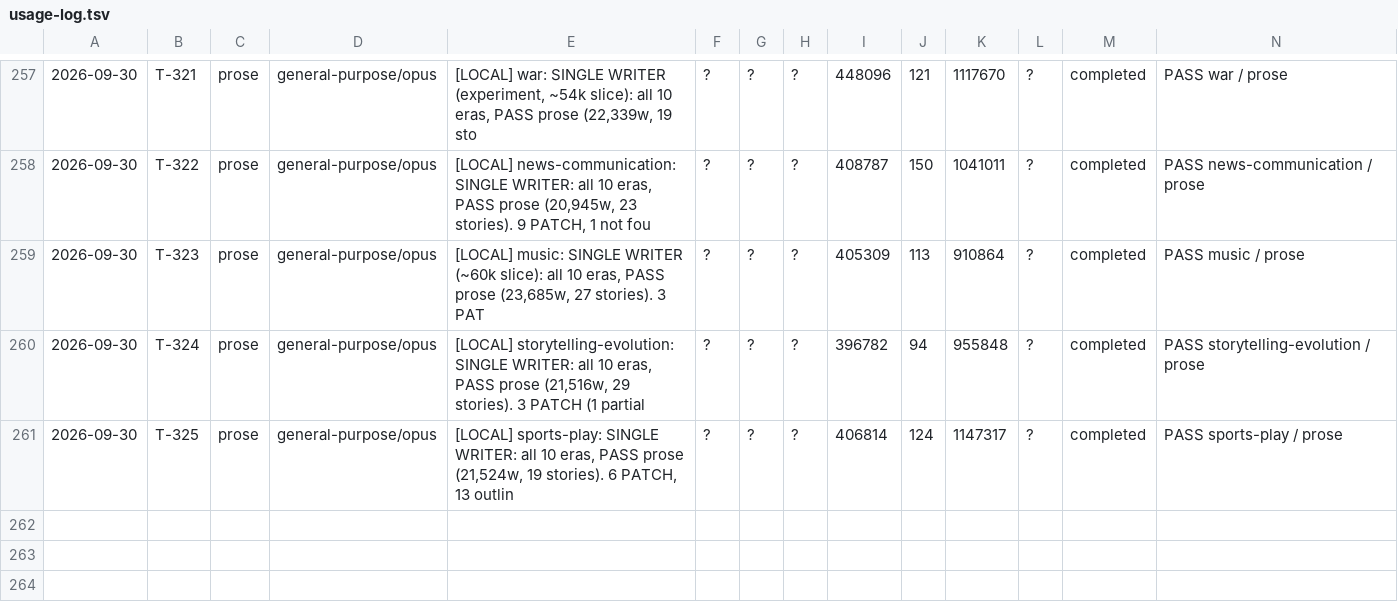
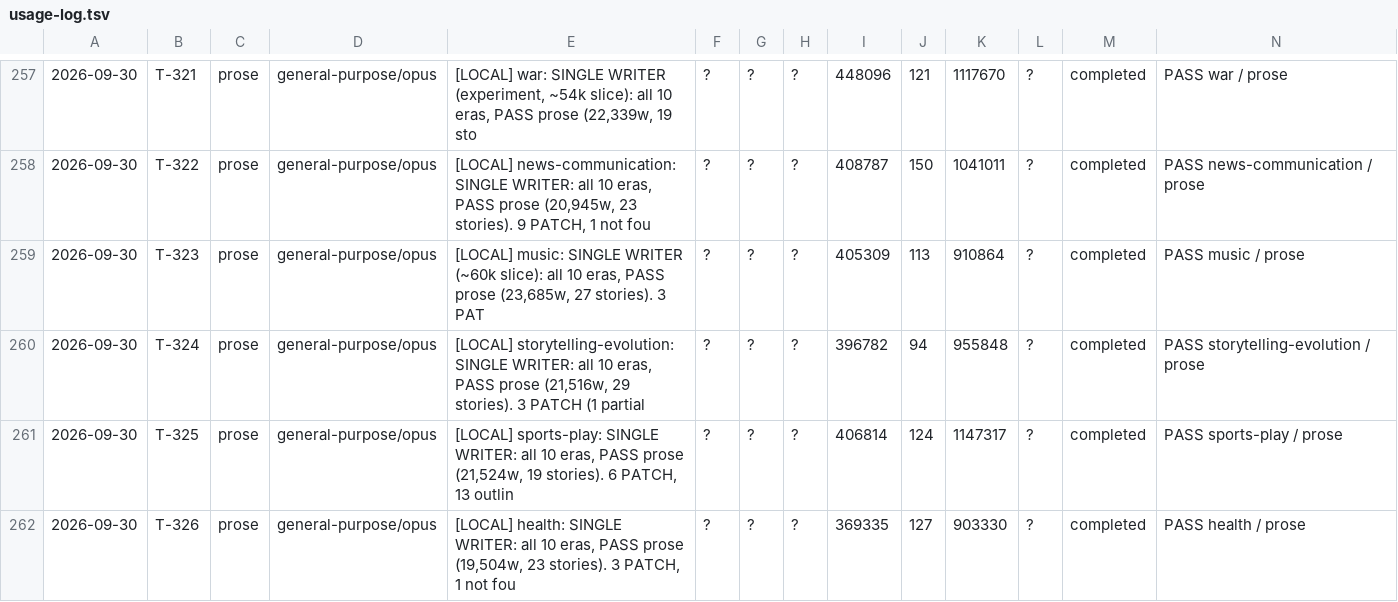
Before and after one commit to jonnystokes/USA-History-grid-book, a TSV file: control/usage-log.tsv, drawn as a sheet; only a part is shown, gaps mark what is left out; the diff names each change by its address in the sheet, - before the commit and + after, or states it on an @@ line.

```diff
--- a/control/usage-log.tsv
+++ b/control/usage-log.tsv
+row 262: 2026-09-30 | T-326 | prose | general-purpose/opus | [LOCAL] health: SINGLE WRITER: all 10 eras, PASS prose (19,504w, 23 stories). 3 PATCH, 1 not fou | ? | ? | ? | 369335 | 127 | 903330 | ? | completed | PASS health / prose
```
Also changed, not shown: 7 other files.
